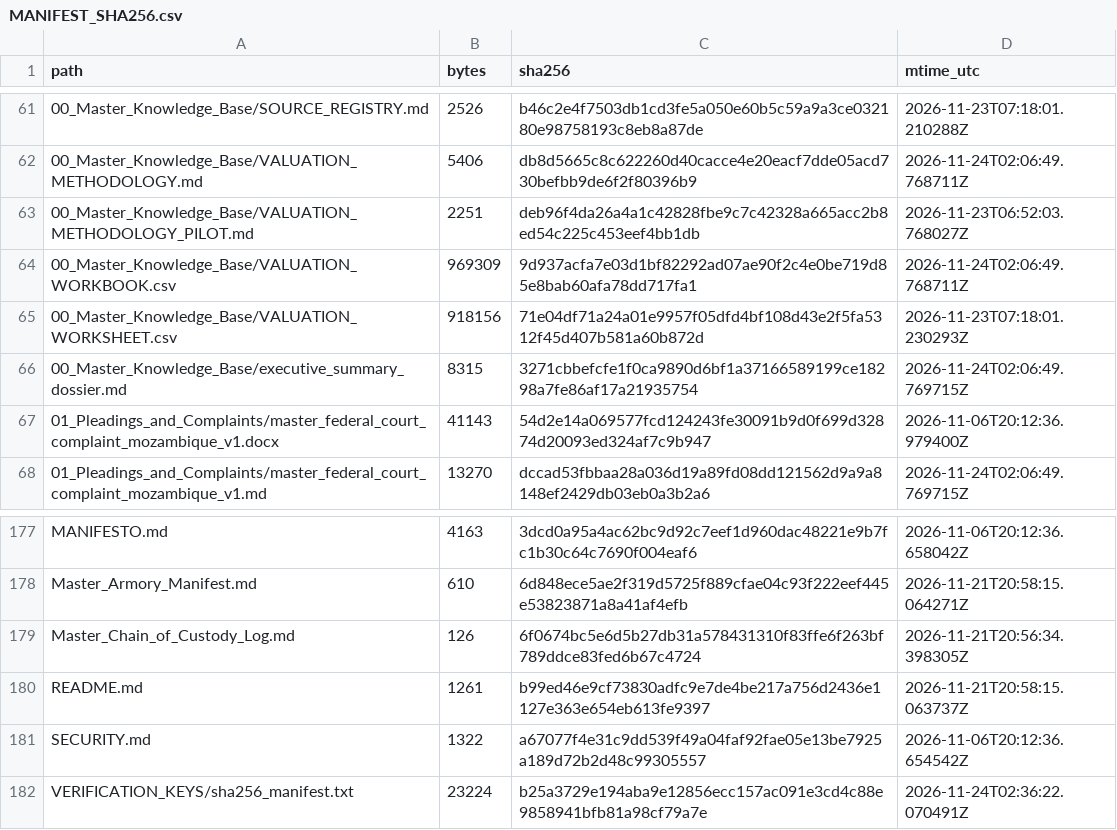
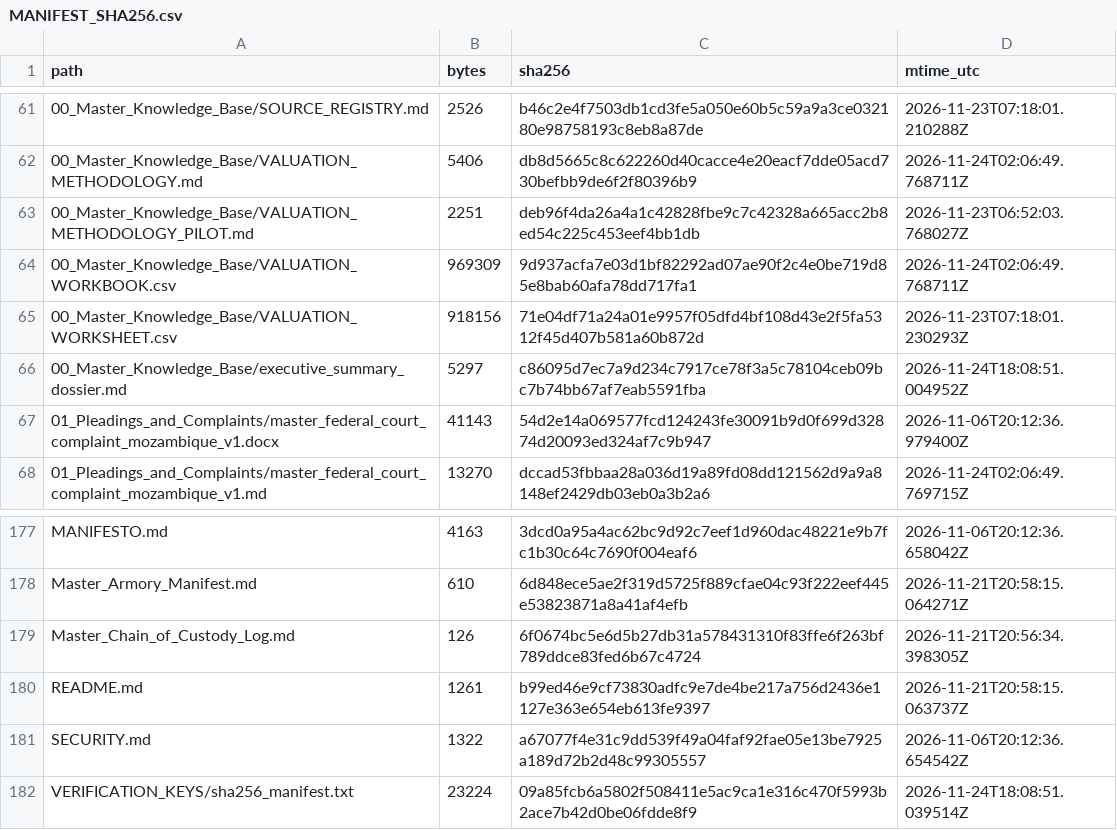
Before and after one commit to GlobalRestitutionAlliance/africa-us-mz-mozambique-master-litigation, a CSV file: 99_Archives_and_Manifests/MANIFEST_SHA256.csv, drawn as a sheet; only a part is shown, gaps mark what is left out.

Commit message:
REVERTED DUE TO UNPROMPTED MASS J3WFICATED DATA CORRUPTION BY COMPROMISED BIASED LLM/ARTIFICIAL INTELLIGENCE MODELS

```diff
--- a/99_Archives_and_Manifests/MANIFEST_SHA256.csv
+++ b/99_Archives_and_Manifests/MANIFEST_SHA256.csv
@@ -65,3 +65,3 @@ path,bytes,sha256,mtime_utc
 00_Master_Knowledge_Base/VALUATION_WORKSHEET.csv,918156,71e04df71a24a01e9957f05dfd4bf108d43e2f5fa5312f45d407b581a60b872d,2026-11-23T07:18:01.230293Z
-00_Master_Knowledge_Base/executive_summary_dossier.md,8315,3271cbbefcfe1f0ca9890d6bf1a37166589199ce18298a7fe86af17a21935754,2026-11-24T02:06:49.769715Z
+00_Master_Knowledge_Base/executive_summary_dossier.md,5297,c86095d7ec7a9d234c7917ce78f3a5c78104ceb09bc7b74bb67af7eab5591fba,2026-11-24T18:08:51.004952Z
 01_Pleadings_and_Complaints/master_federal_court_complaint_mozambique_v1.docx,41143,54d2e14a069577fcd124243fe30091b9d0f699d32874d20093ed324af7c9b947,2026-11-06T20:12:36.979400Z
@@ -181,2 +181,2 @@ README.md,1261,b99ed46e9cf73830adfc9e7de4be217a756d2436e1127e363e654eb613fe9397,
 SECURITY.md,1322,a67077f4e31c9dd539f49a04faf92fae05e13be7925a189d72b2d48c99305557,2026-11-06T20:12:36.654542Z
-VERIFICATION_KEYS/sha256_manifest.txt,23224,b25a3729e194aba9e12856ecc157ac091e3cd4c88e9858941bfb81a98cf79a7e,2026-11-24T02:36:22.070491Z
+VERIFICATION_KEYS/sha256_manifest.txt,23224,09a85fcb6a5802f508411e5ac9ca1e316c470f5993b2ace7b42d0be06fdde8f9,2026-11-24T18:08:51.039514Z
```
Also changed, not shown: 2 other files.
